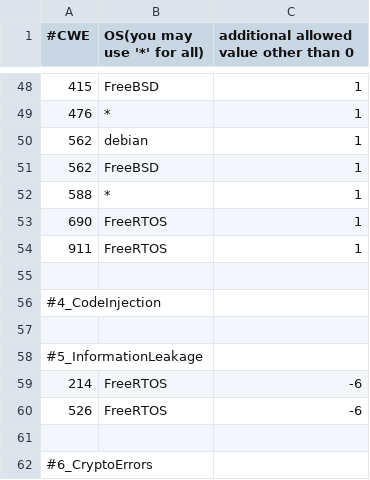
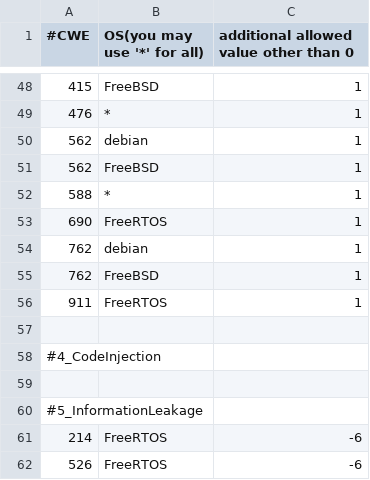
Before and after one commit to GaloisInc/BESSPIN-Tool-Suite, a CSV file: fett/cwesEvaluation/validScoresGFE.csv, drawn as a sheet; only a part is shown, gaps mark what is left out; the shorter side is filled out with more unchanged rows.

```diff
--- a/fett/cwesEvaluation/validScoresGFE.csv
+++ b/fett/cwesEvaluation/validScoresGFE.csv
@@ -53,2 +53,4 @@
 690,FreeRTOS,1
+762,debian,1
+762,FreeBSD,1
 911,FreeRTOS,1
```
Also changed, not shown: 7 other files.
